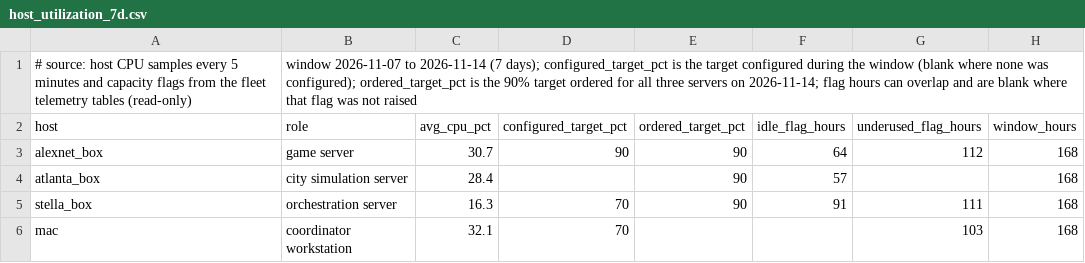
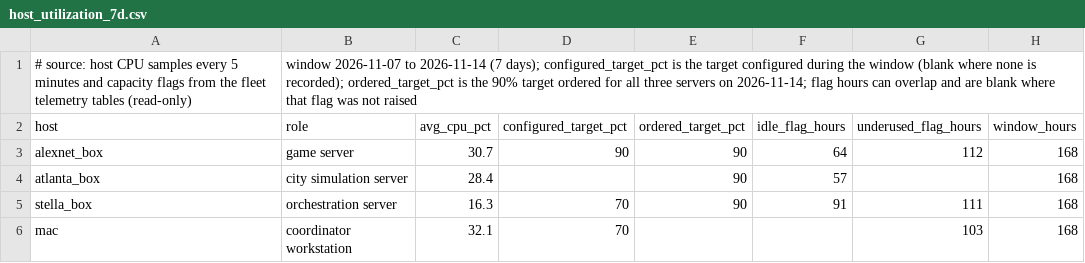
Before and after one commit to Alex-Zeo/agent-fleet-oversight, a CSV file: data/host_utilization_7d.csv, drawn as a sheet.

```diff
--- a/data/host_utilization_7d.csv
+++ b/data/host_utilization_7d.csv
@@ -1,2 +1,2 @@
-# source: host CPU samples every 5 minutes and capacity flags from the fleet telemetry tables (read-only), window 2026-11-07 to 2026-11-14 (7 days); configured_target_pct is the target configured during the window (blank where none was configured); ordered_target_pct is the 90% target ordered for all three servers on 2026-11-14; flag hours can overlap and are blank where that flag was not raised
+# source: host CPU samples every 5 minutes and capacity flags from the fleet telemetry tables (read-only), window 2026-11-07 to 2026-11-14 (7 days); configured_target_pct is the target configured during the window (blank where none is recorded); ordered_target_pct is the 90% target ordered for all three servers on 2026-11-14; flag hours can overlap and are blank where that flag was not raised
 host,role,avg_cpu_pct,configured_target_pct,ordered_target_pct,idle_flag_hours,underused_flag_hours,window_hours
```
Also changed, not shown: 1 other file.
